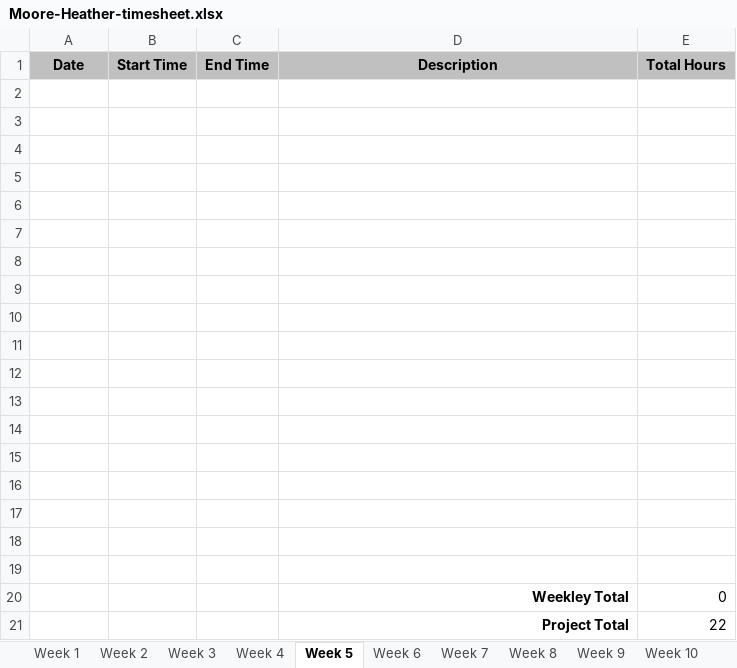
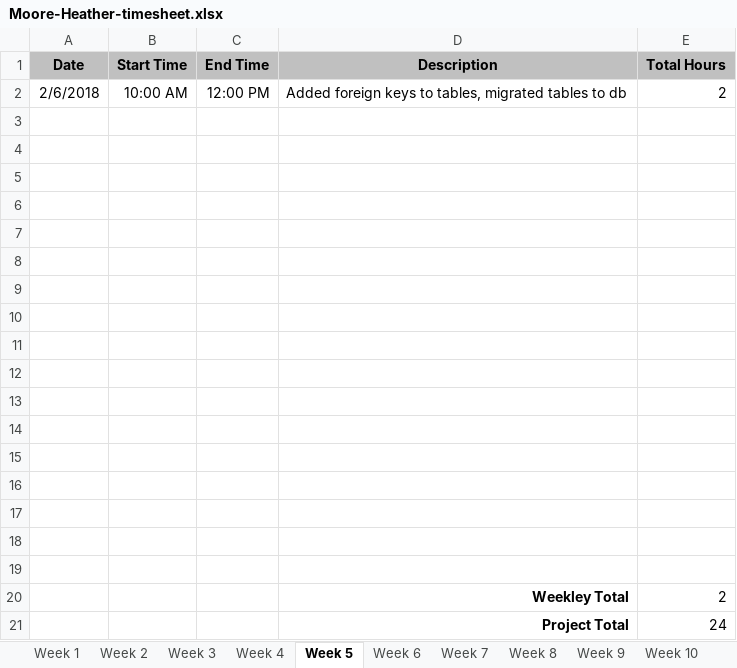
Before and after one commit to hrmoore927/capstone, an Excel workbook: Moore-Heather-timesheet.xlsx, sheet Week 5, drawn as a sheet; values as stored, in another font and other column widths than the file's, no borders; removed rows and columns are numbered as before the commit, all else as after; the diff names each change by its address in the sheet, - before the commit and + after, or states it on an @@ line.

Commit message:
Updated ERD and timeline week 5

```diff
--- a/Moore-Heather-timesheet.xlsx (sheet Week 5)
+++ b/Moore-Heather-timesheet.xlsx (sheet Week 5)
+row 2: 2/6/2018 | 10:00 AM | 12:00 PM | Added foreign keys to tables, migrated tables to db | 2
-row 20: (empty)
+row 20:  |  |  | Weekley Total | 2
-row 20:  |  |  | Weekley Total | 0
-E21 (Total Hours): 22
+E21 (Total Hours): 24
```
Also changed, not shown: sheet Final, sheet Week 12, sheet Week 14, sheet Week 15, sheet Week 11, sheet Week 13, 5 more sheets, 2 other files.
